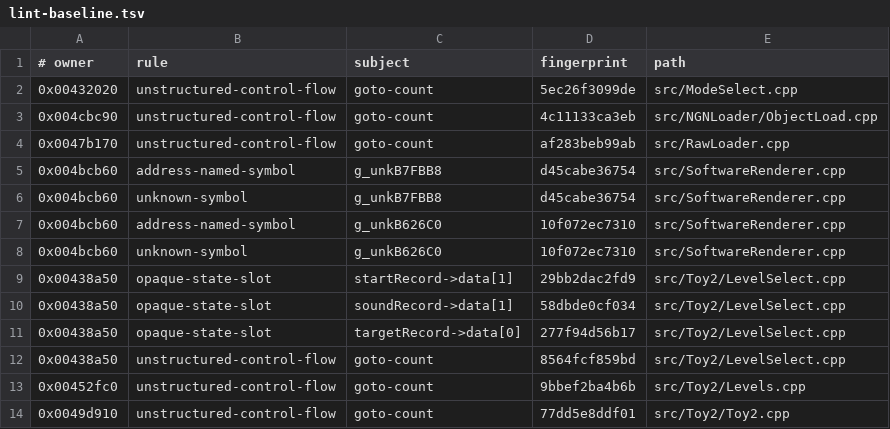
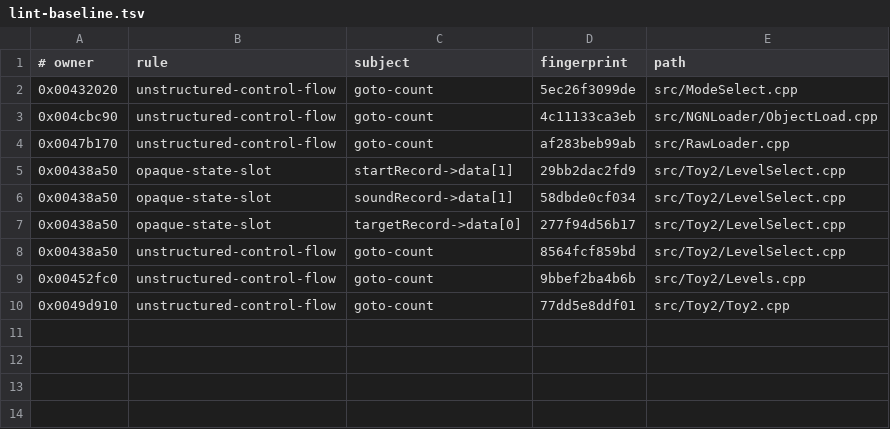
Before and after one commit to Skelp/toy2-decomp, a TSV file: .notes/lint-baseline.tsv, drawn as a sheet.

Commit message:
Refine software render command queuing

```diff
--- a/.notes/lint-baseline.tsv
+++ b/.notes/lint-baseline.tsv
@@ -4,6 +4,2 @@
 0x0047b170	unstructured-control-flow	goto-count	af283beb99ab	src/RawLoader.cpp
-0x004bcb60	address-named-symbol	g_unkB7FBB8	d45cabe36754	src/SoftwareRenderer.cpp
-0x004bcb60	unknown-symbol	g_unkB7FBB8	d45cabe36754	src/SoftwareRenderer.cpp
-0x004bcb60	address-named-symbol	g_unkB626C0	10f072ec7310	src/SoftwareRenderer.cpp
-0x004bcb60	unknown-symbol	g_unkB626C0	10f072ec7310	src/SoftwareRenderer.cpp
 0x00438a50	opaque-state-slot	startRecord->data[1]	29bb2dac2fd9	src/Toy2/LevelSelect.cpp
```
Also changed, not shown: 1 other file.
